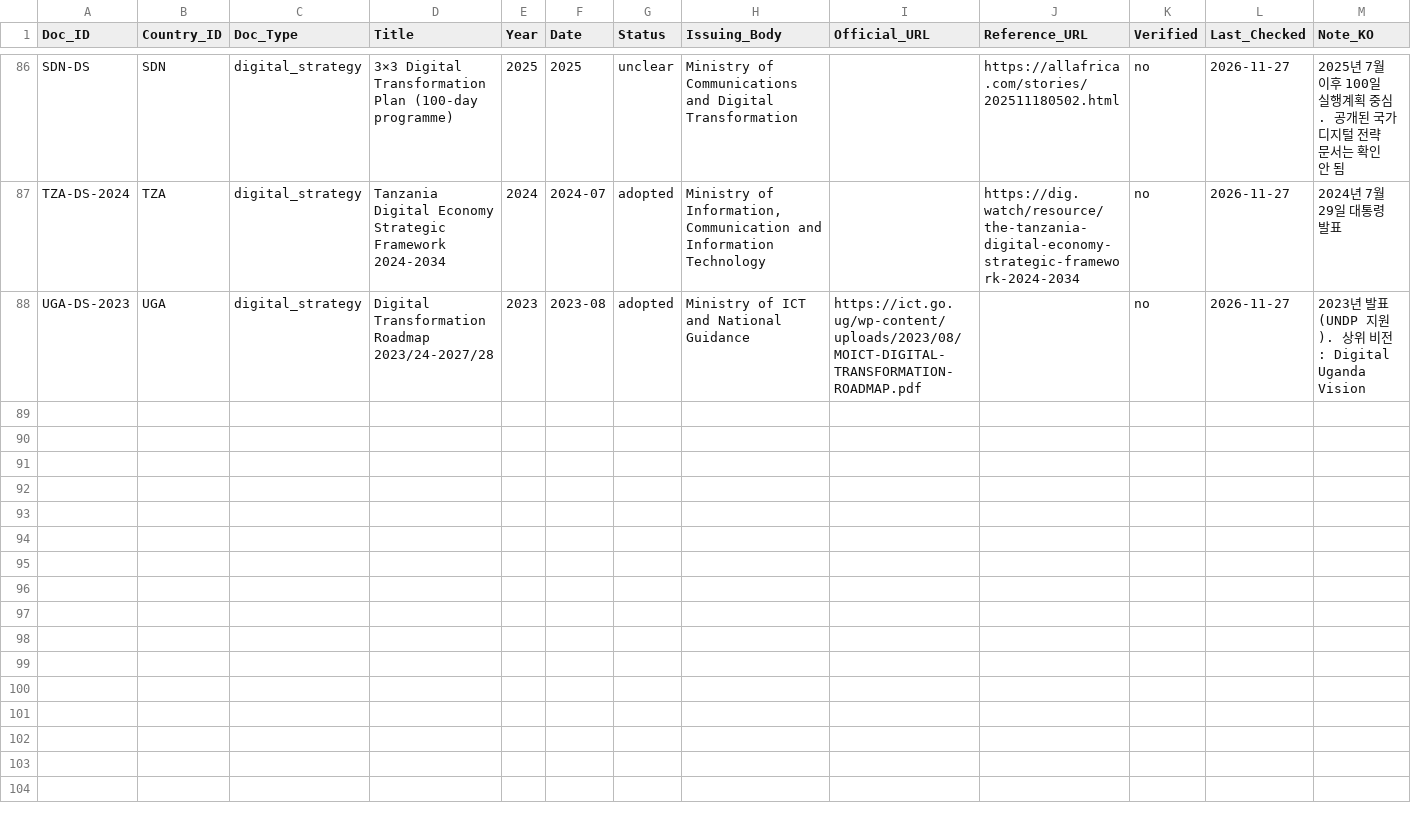
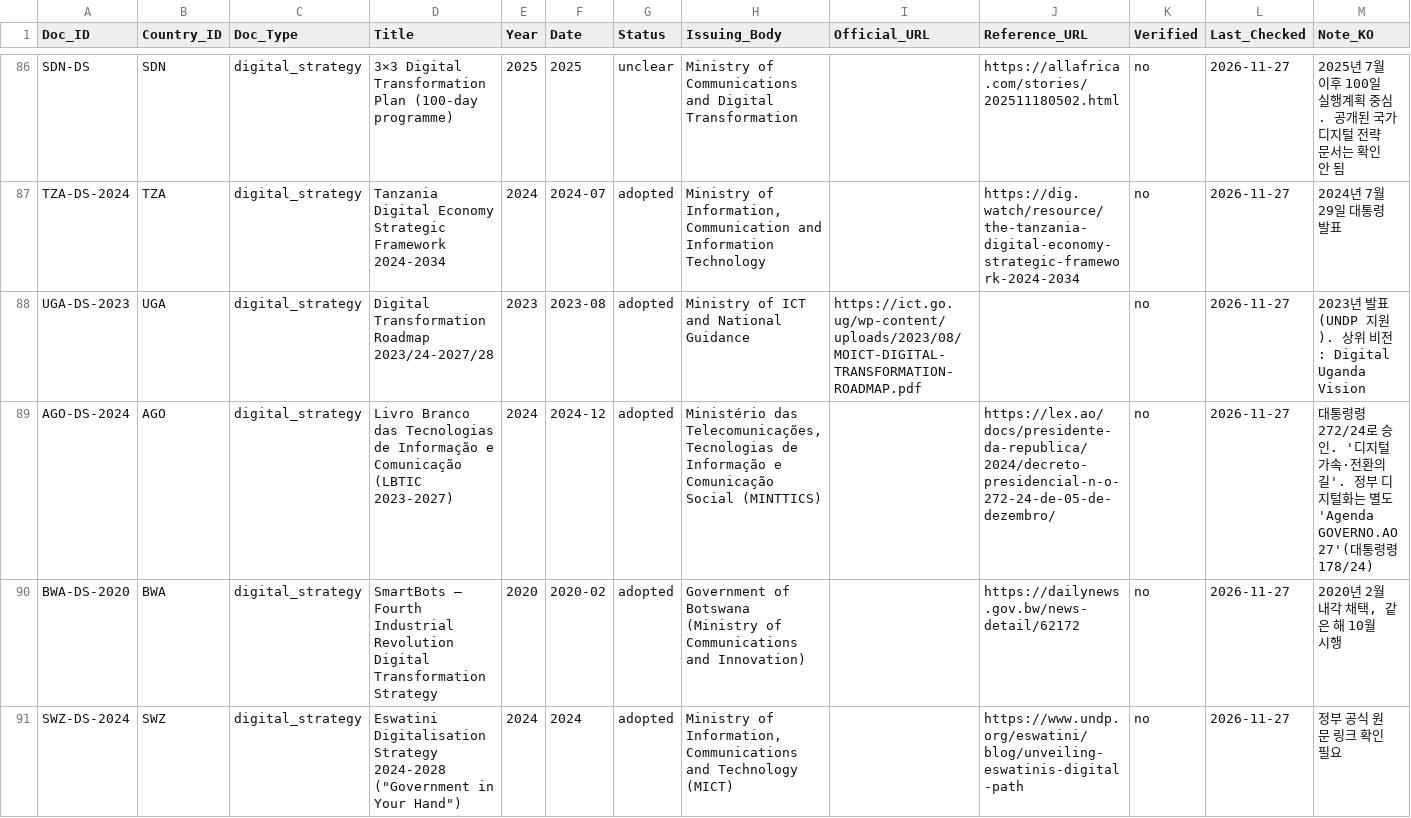
Before and after one commit to Institute-of-African-Studies-at-Yonsei/Africa-News, a CSV file: data/manual/policy_documents.csv, drawn as a sheet; only a part is shown, gaps mark what is left out; the diff covers the shown part only; the diff names each change by its address in the sheet, - before the commit and + after, or states it on an @@ line.

```diff
--- a/data/manual/policy_documents.csv
+++ b/data/manual/policy_documents.csv
+row 89: AGO-DS-2024 | AGO | digital_strategy | Livro Branco das Tecnologias de Informação e Comunicação (LBTIC 2023-2027) | 2024 | 2024-12 | adopted | Ministério das Telecomunicações, Tecnologias de Informação e Comunicação Social (MINTTICS) |  | https://lex.ao/docs/presidente-da-republica/2024/decreto-presidencial-n-o-272-24-de-05-de-dezembro/ | no | 2026-11-27 | 대통령령 272/24로 승인. '디지털 가속·전환의 길'. 정부 디지털화는 별도 'Agenda GOVERNO.AO 27'(대통령령 178/24)
+row 90: BWA-DS-2020 | BWA | digital_strategy | SmartBots – Fourth Industrial Revolution Digital Transformation Strategy | 2020 | 2020-02 | adopted | Government of Botswana (Ministry of Communications and Innovation) |  | https://dailynews.gov.bw/news-detail/62172 | no | 2026-11-27 | 2020년 2월 내각 채택, 같은 해 10월 시행
+row 91: SWZ-DS-2024 | SWZ | digital_strategy | Eswatini Digitalisation Strategy 2024-2028 ("Government in Your Hand") | 2024 | 2024 | adopted | Ministry of Information, Communications and Technology (MICT) |  | https://www.undp.org/eswatini/blog/unveiling-eswatinis-digital-path | no | 2026-11-27 | 정부 공식 원문 링크 확인 필요
```
Also changed, not shown: 7 added rows and 8 edited cells elsewhere in this file, 1 other file.
